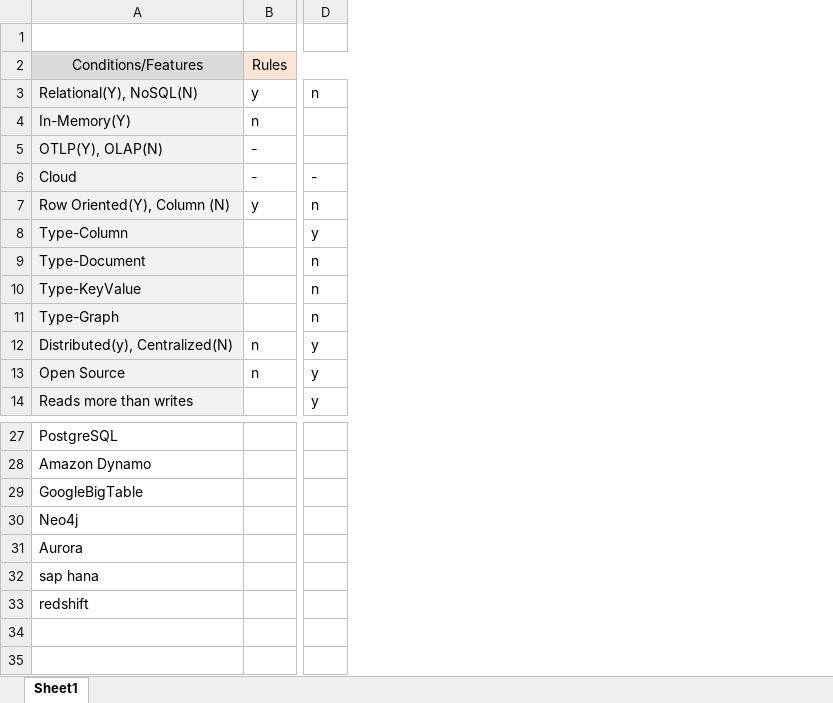
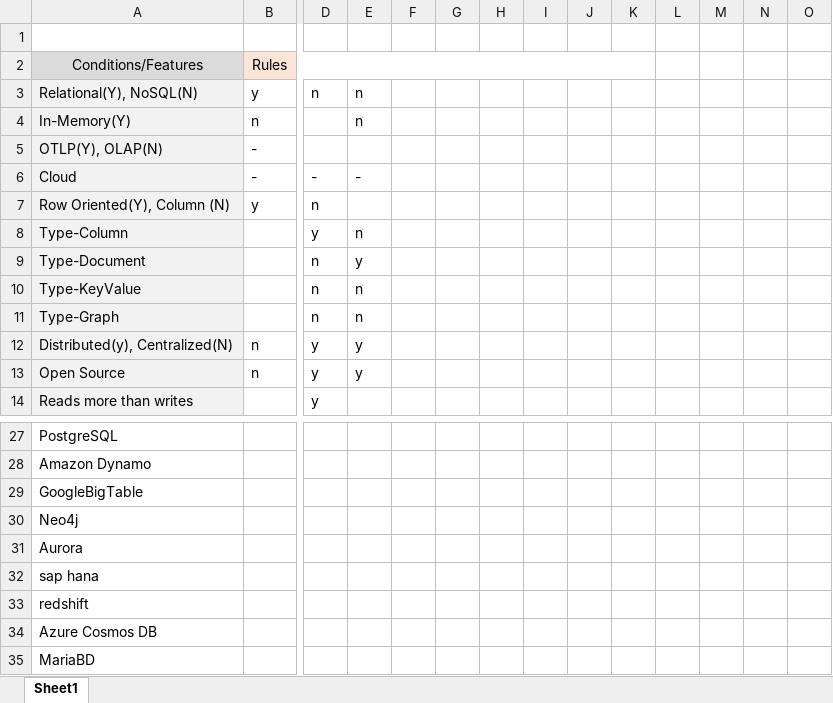
Before and after one commit to ITLec/Doc, an Excel workbook: DB/DatabaseDecisionTable.xlsx, sheet Sheet1, drawn as a sheet; only a part is shown, gaps mark what is left out; values as stored, in another font and other column widths than the file's, no borders; rows hold the shown columns only; the diff names each change by its address in the sheet, - before the commit and + after, or states it on an @@ line.

Commit message:
Add files via upload

```diff
--- a/DB/DatabaseDecisionTable.xlsx (sheet Sheet1)
+++ b/DB/DatabaseDecisionTable.xlsx (sheet Sheet1)
+column E, rows 3-13: n | n |  | - |  | n | y | n | n | y | y
+column F, empty
+column G, empty
+column H, empty
+column I, empty
+column J, empty
+column K, empty
+column L, empty
+column M, empty
+column N, empty
+column O, empty
+row 34: Azure Cosmos DB
+row 35: MariaBD
```
